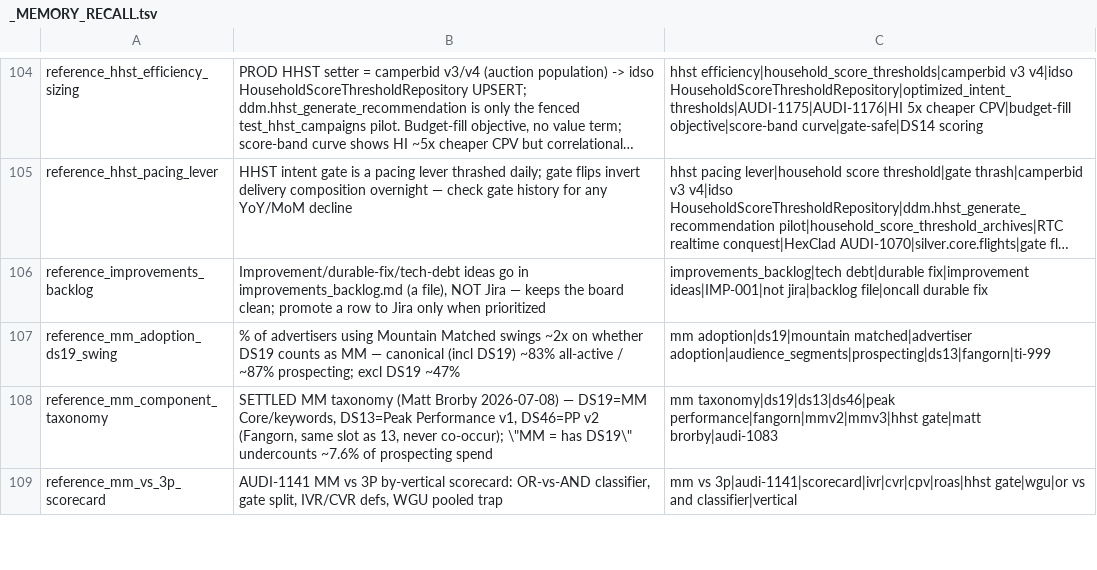
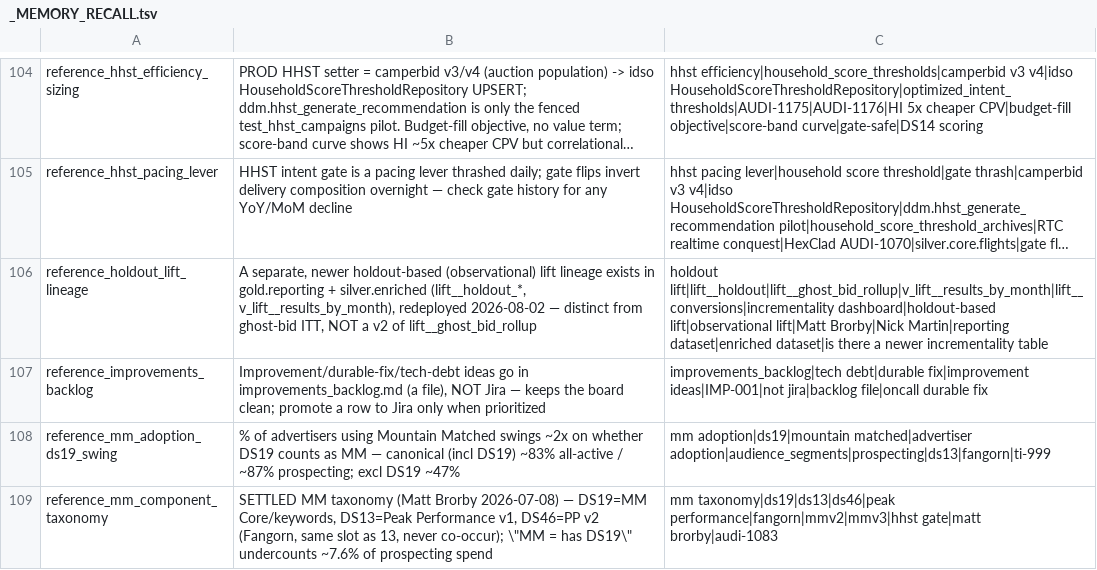
Before and after one commit to mdunn-mntn/malachi-workspace, a TSV file: knowledge/_MEMORY_RECALL.tsv, drawn as a sheet; only a part is shown, gaps mark what is left out; the shorter side is filled out with more unchanged rows; long unchanged cells end in …; the diff names each change by its address in the sheet, - before the commit and + after, or states it on an @@ line.

Commit message:
capture: holdout-lift lineage + ghost-bid rollup live-verified precision
- new reporting/enriched holdout-lift lineage (2026-08-02), distinct from ghost-bid
- rollup is a VIEW, all-time (no dt/no period), freshness off physical sqlmesh table
- clean gate not fully baked in; silver floor 06-22/edge 08-02, 7d analysis-edge rule
- new memory reference_holdout_lift_lineage; correct ghost-bid register + catalog

```diff
--- a/knowledge/_MEMORY_RECALL.tsv
+++ b/knowledge/_MEMORY_RECALL.tsv
+row 106: reference_holdout_lift_lineage | A separate, newer holdout-based (observational) lift lineage exists in gold.reporting + silver.enriched (lift__holdout_*, v_lift__results_by_month), redeployed 2026-08-02 — distinct from ghost-bid ITT, NOT a v2 of lift__ghost_bid_rollup | holdout lift|lift__holdout|lift__ghost_bid_rollup|v_lift__results_by_month|lift__conversions|incrementality dashboard|holdout-based lift|observational lift|Matt Brorby|Nick Martin|reporting dataset|enriched dataset|is there a newer incrementality table
```
Also changed, not shown: 7 other files.
